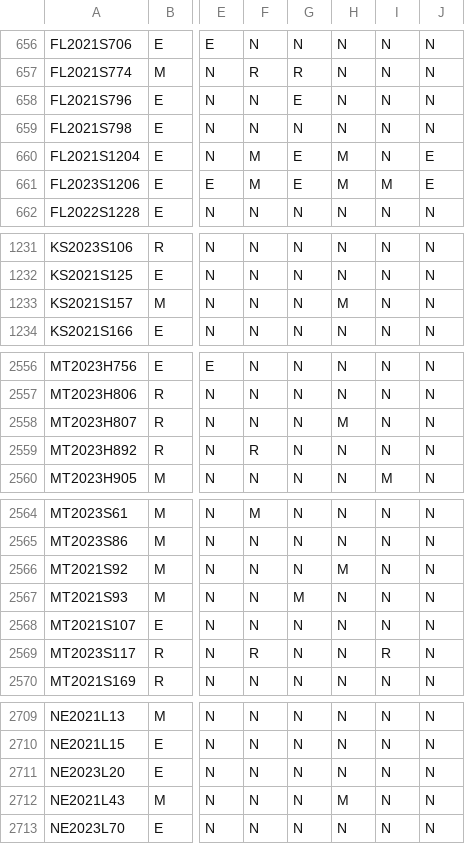
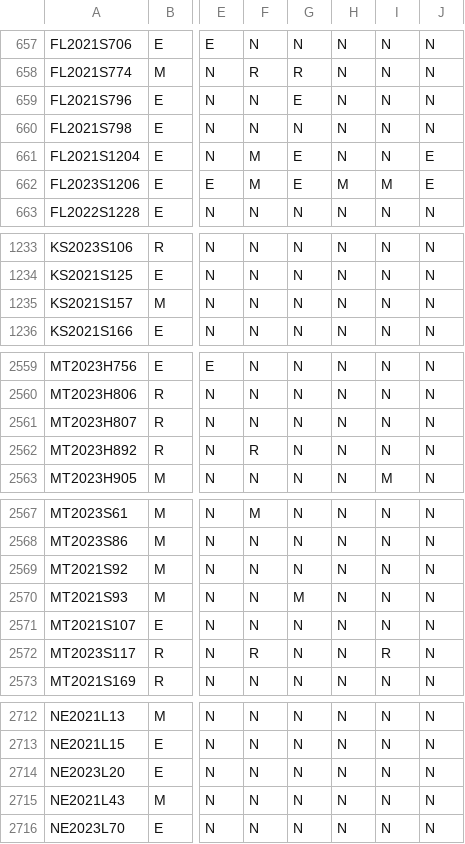
Before and after one commit to jloffredo2/state-elect-law-db, a CSV file: output/vrl_provisions.csv, drawn as a sheet; only a part is shown, gaps mark what is left out; addresses are those after the commit; the diff covers the shown part only; the diff names each change by its address in the sheet, - before the commit and + after, or states it on an @@ line.

```diff
--- a/output/vrl_provisions.csv
+++ b/output/vrl_provisions.csv
-H661: M
+H661: N
-H1235: M
+H1235: N
-H2561: M
+H2561: N
-H2569: M
+H2569: N
-H2715: M
+H2715: N
```
Also changed, not shown: 5 added rows and 13 edited cells elsewhere in this file, 5 other files.
